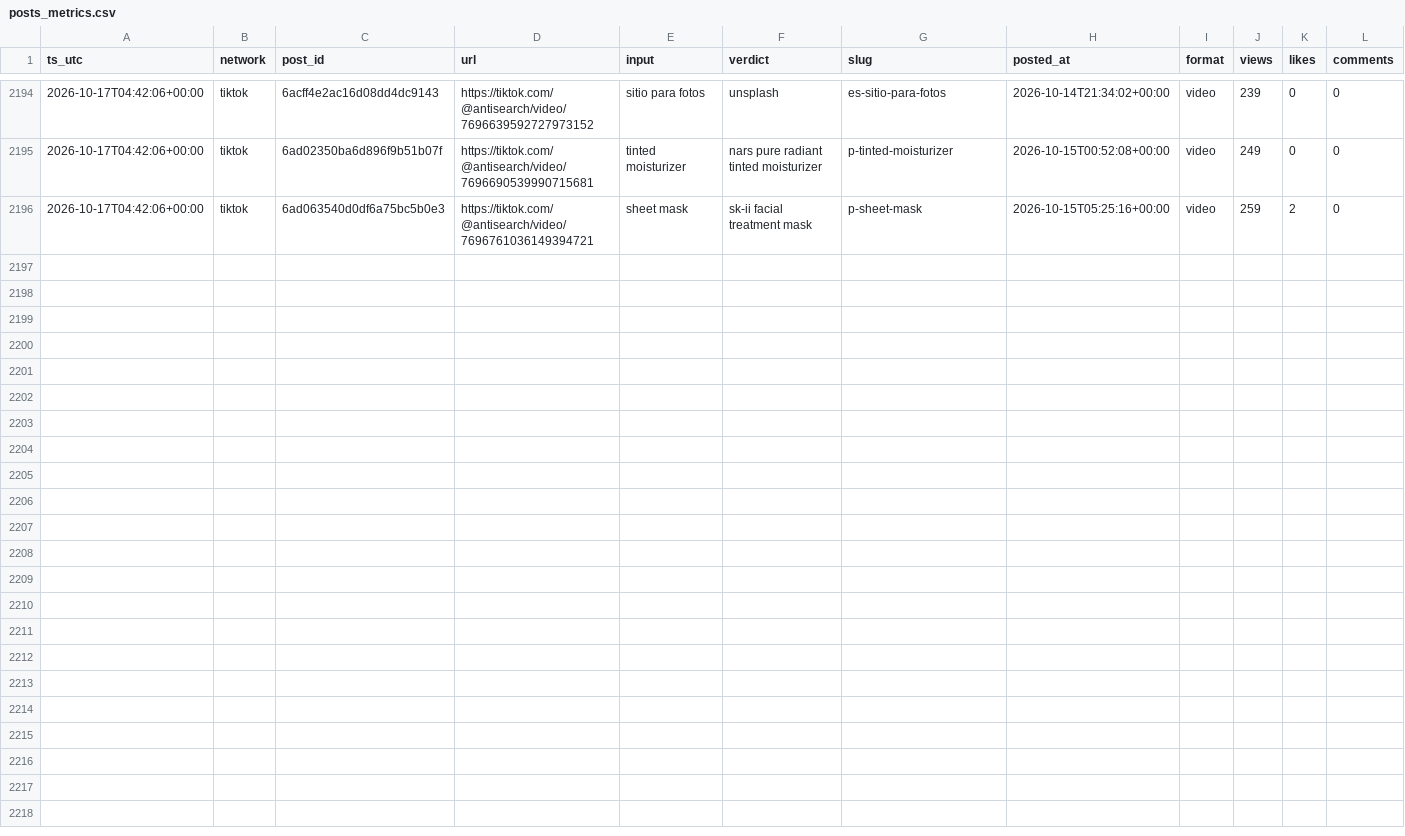
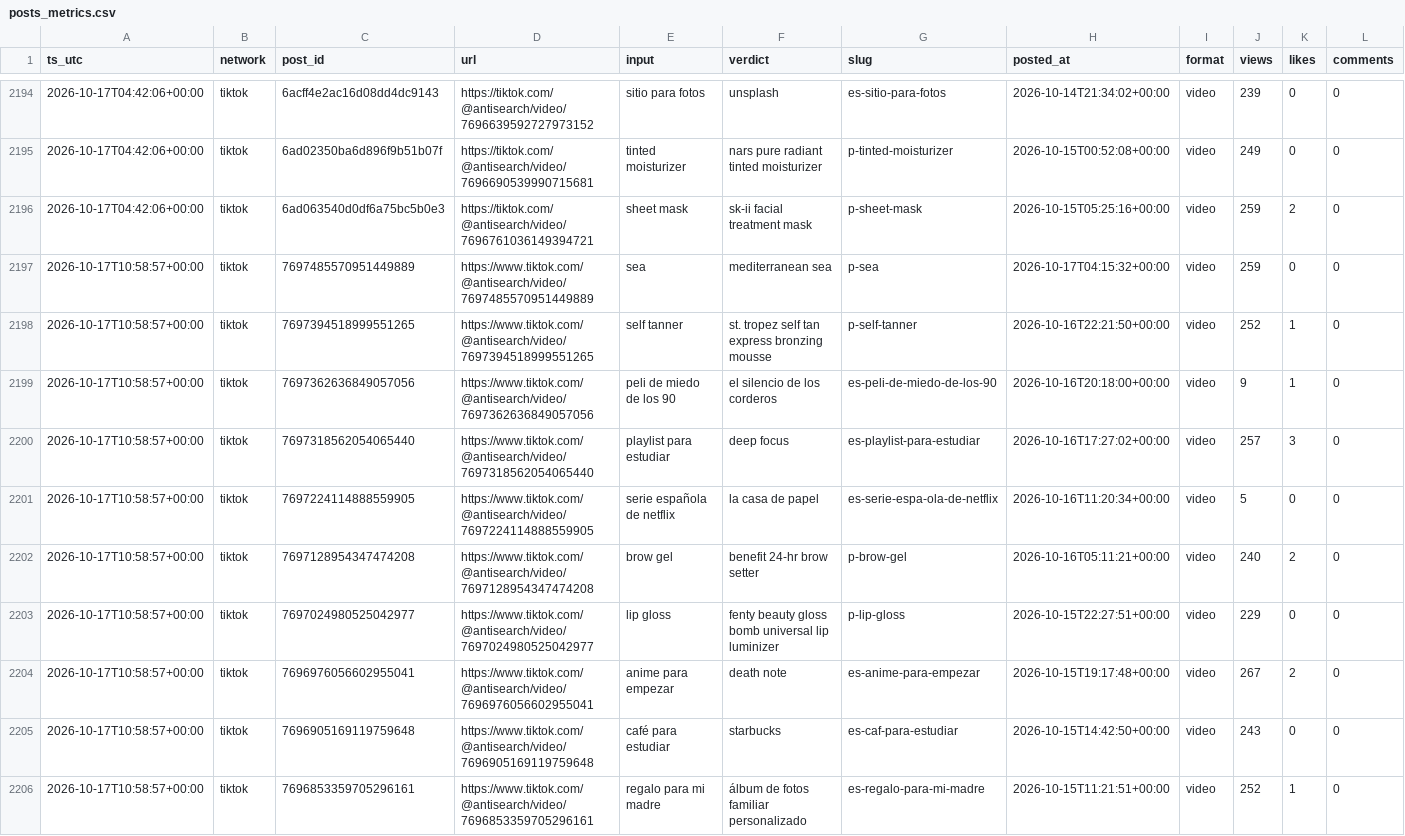
Before and after one commit to everfields/antisearch-automation, a CSV file: metrics/posts_metrics.csv, drawn as a sheet; only a part is shown, gaps mark what is left out; rows hold the shown columns only; the diff names each change by its address in the sheet, - before the commit and + after, or states it on an @@ line.

```diff
--- a/metrics/posts_metrics.csv
+++ b/metrics/posts_metrics.csv
+row 2197: 2026-10-17T10:58:57+00:00 | tiktok | 7697485570951449889 | https://www.tiktok.com/@antisearch/video/7697485570951449889 | sea | mediterranean sea | p-sea | 2026-10-17T04:15:32+00:00 | video | 259 | 0 | 0
+row 2198: 2026-10-17T10:58:57+00:00 | tiktok | 7697394518999551265 | https://www.tiktok.com/@antisearch/video/7697394518999551265 | self tanner | st. tropez self tan express bronzing mousse | p-self-tanner | 2026-10-16T22:21:50+00:00 | video | 252 | 1 | 0
+row 2199: 2026-10-17T10:58:57+00:00 | tiktok | 7697362636849057056 | https://www.tiktok.com/@antisearch/video/7697362636849057056 | peli de miedo de los 90 | el silencio de los corderos | es-peli-de-miedo-de-los-90 | 2026-10-16T20:18:00+00:00 | video | 9 | 1 | 0
+row 2200: 2026-10-17T10:58:57+00:00 | tiktok | 7697318562054065440 | https://www.tiktok.com/@antisearch/video/7697318562054065440 | playlist para estudiar | deep focus | es-playlist-para-estudiar | 2026-10-16T17:27:02+00:00 | video | 257 | 3 | 0
+row 2201: 2026-10-17T10:58:57+00:00 | tiktok | 7697224114888559905 | https://www.tiktok.com/@antisearch/video/7697224114888559905 | serie española de netflix | la casa de papel | es-serie-espa-ola-de-netflix | 2026-10-16T11:20:34+00:00 | video | 5 | 0 | 0
+row 2202: 2026-10-17T10:58:57+00:00 | tiktok | 7697128954347474208 | https://www.tiktok.com/@antisearch/video/7697128954347474208 | brow gel | benefit 24-hr brow setter | p-brow-gel | 2026-10-16T05:11:21+00:00 | video | 240 | 2 | 0
+row 2203: 2026-10-17T10:58:57+00:00 | tiktok | 7697024980525042977 | https://www.tiktok.com/@antisearch/video/7697024980525042977 | lip gloss | fenty beauty gloss bomb universal lip luminizer | p-lip-gloss | 2026-10-15T22:27:51+00:00 | video | 229 | 0 | 0
+row 2204: 2026-10-17T10:58:57+00:00 | tiktok | 7696976056602955041 | https://www.tiktok.com/@antisearch/video/7696976056602955041 | anime para empezar | death note | es-anime-para-empezar | 2026-10-15T19:17:48+00:00 | video | 267 | 2 | 0
+row 2205: 2026-10-17T10:58:57+00:00 | tiktok | 7696905169119759648 | https://www.tiktok.com/@antisearch/video/7696905169119759648 | café para estudiar | starbucks | es-caf-para-estudiar | 2026-10-15T14:42:50+00:00 | video | 243 | 0 | 0
+row 2206: 2026-10-17T10:58:57+00:00 | tiktok | 7696853359705296161 | https://www.tiktok.com/@antisearch/video/7696853359705296161 | regalo para mi madre | álbum de fotos familiar personalizado | es-regalo-para-mi-madre | 2026-10-15T11:21:51+00:00 | video | 252 | 1 | 0
```
Also changed, not shown: metrics/accounts.csv, 1 other file.
